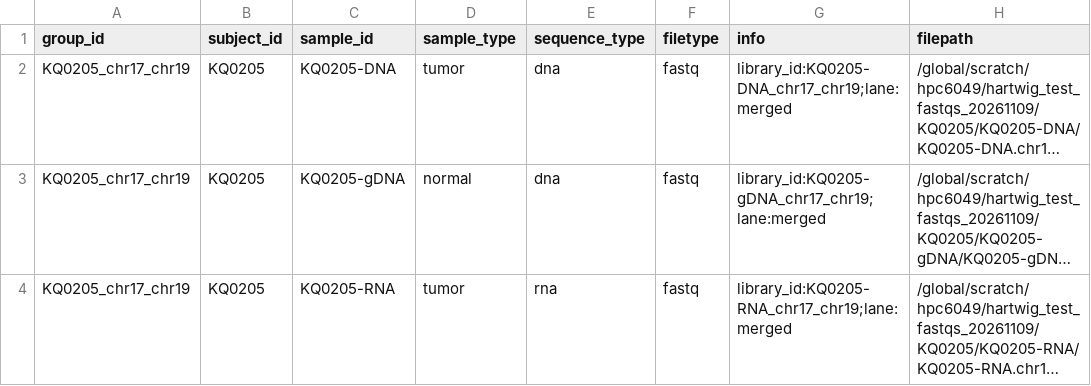
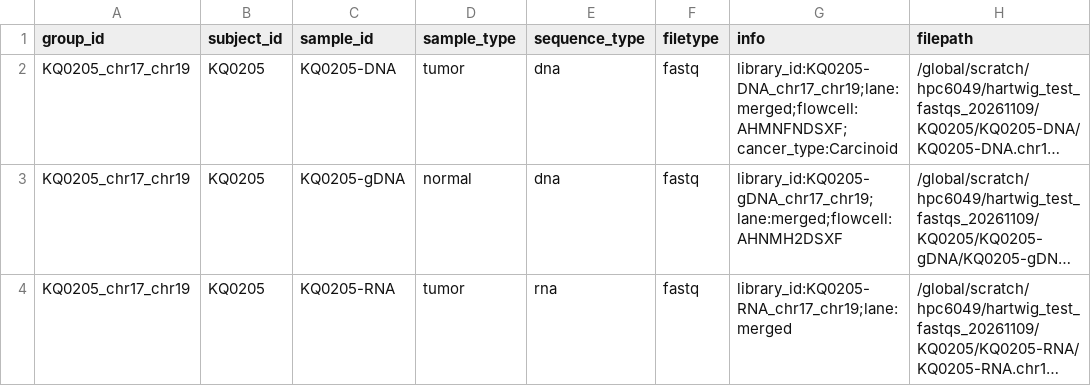
Before and after one commit to hamidghaedi/wigits-clinical, a CSV file: test_data/hartwig_adaptation/samplesheet.KQ0205.chr17_chr19.csv, drawn as a sheet; long unchanged cells end in …; the diff names each change by its address in the sheet, - before the commit and + after, or states it on an @@ line.

Commit message:
test: populate native case info from clinical and laboratory records
Add confirmed DNA flowcells and a morphology-derived broad cancer-type label. Document the native info boundary and private source-backed case metadata reference without extending the input parser.

```diff
--- a/test_data/hartwig_adaptation/samplesheet.KQ0205.chr17_chr19.csv
+++ b/test_data/hartwig_adaptation/samplesheet.KQ0205.chr17_chr19.csv
-G2 (info): library_id:KQ0205-DNA_chr17_chr19;lane:merged
+G2 (info): library_id:KQ0205-DNA_chr17_chr19;lane:merged;flowcell:AHMNFNDSXF;cancer_type:Carcinoid
-G3 (info): library_id:KQ0205-gDNA_chr17_chr19;lane:merged
+G3 (info): library_id:KQ0205-gDNA_chr17_chr19;lane:merged;flowcell:AHNMH2DSXF
```
Also changed, not shown: 1 other file.
